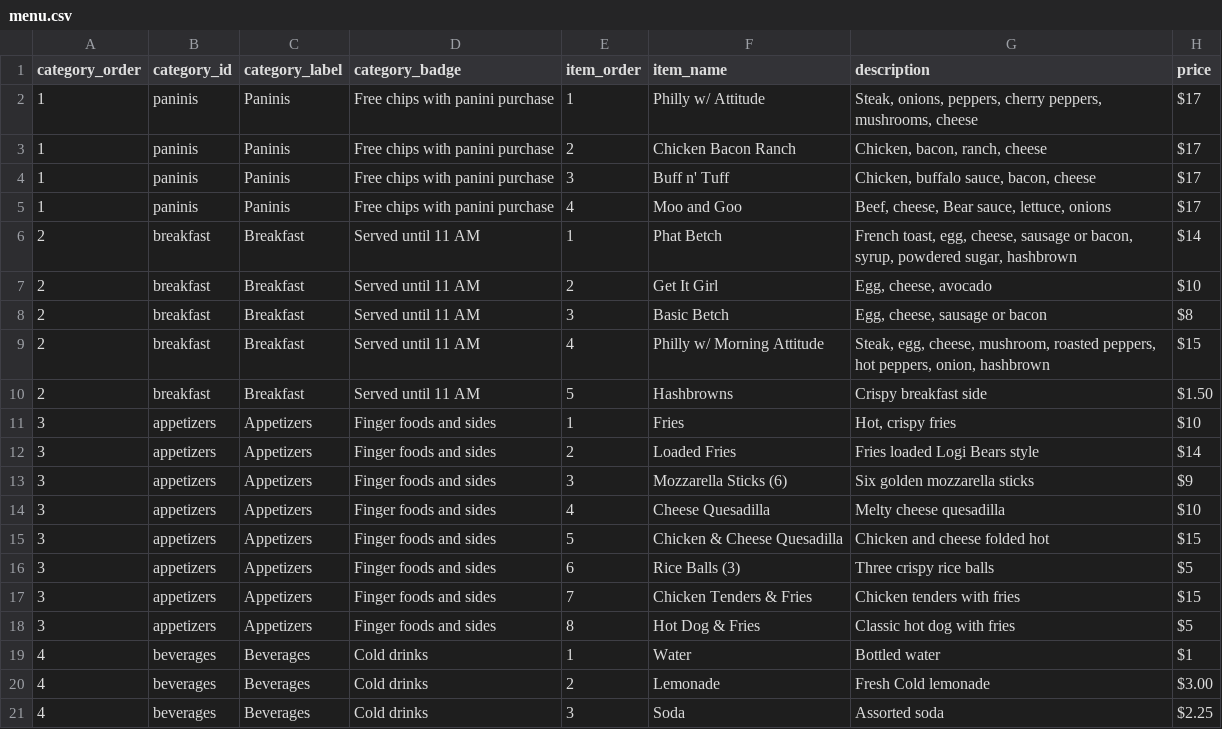
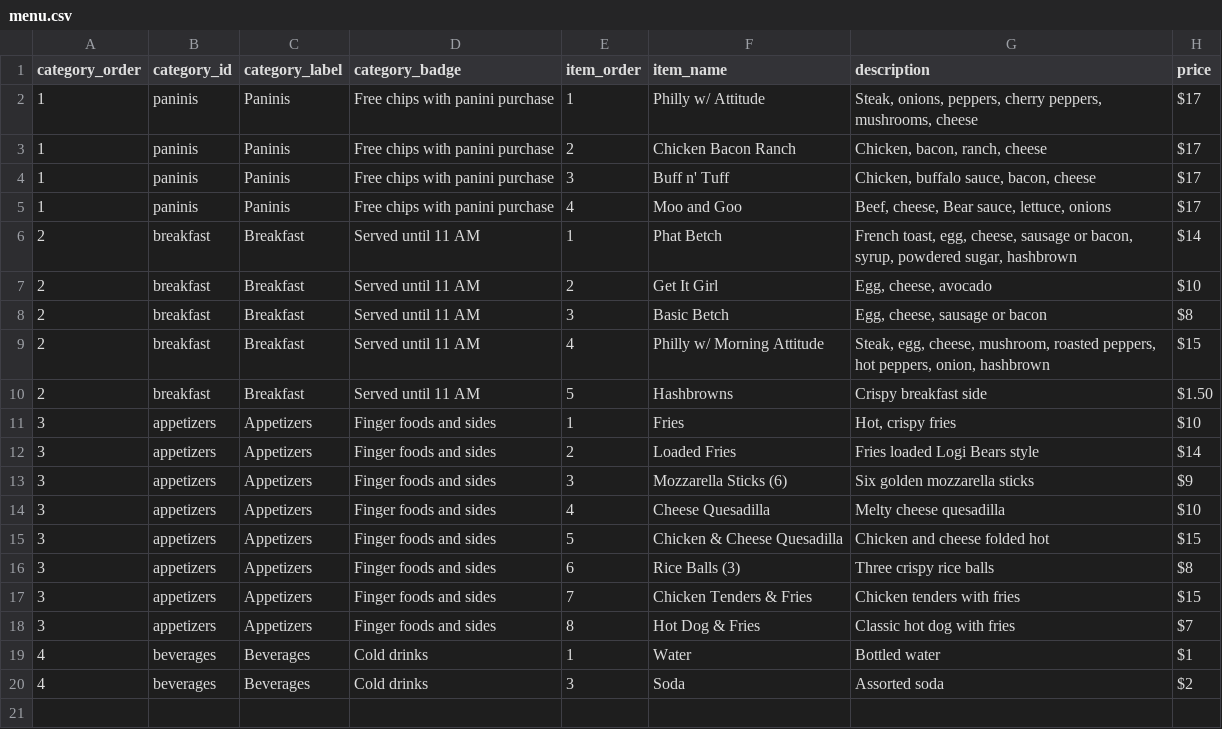
Before and after one commit to dalaney1403-afk/thelogibears.com, a CSV file: menu.csv, drawn as a sheet.

Commit message:
Update menu.csv

```diff
--- a/menu.csv
+++ b/menu.csv
@@ -15,7 +15,6 @@ category_order,category_id,category_label,category_badge,item_order,item_name,de
 3,appetizers,Appetizers,Finger foods and sides,5,Chicken & Cheese Quesadilla,Chicken and cheese folded hot,$15
-3,appetizers,Appetizers,Finger foods and sides,6,Rice Balls (3),Three crispy rice balls,$5
+3,appetizers,Appetizers,Finger foods and sides,6,Rice Balls (3),Three crispy rice balls,$8
 3,appetizers,Appetizers,Finger foods and sides,7,Chicken Tenders & Fries,Chicken tenders with fries,$15
-3,appetizers,Appetizers,Finger foods and sides,8,Hot Dog & Fries,Classic hot dog with fries,$5
+3,appetizers,Appetizers,Finger foods and sides,8,Hot Dog & Fries,Classic hot dog with fries,$7
 4,beverages,Beverages,Cold drinks,1,Water,Bottled water,$1
-4,beverages,Beverages,Cold drinks,2,Lemonade,Fresh Cold lemonade,$3.00
-4,beverages,Beverages,Cold drinks,3,Soda,Assorted soda,$2.25
+4,beverages,Beverages,Cold drinks,3,Soda,Assorted soda,$2
```
